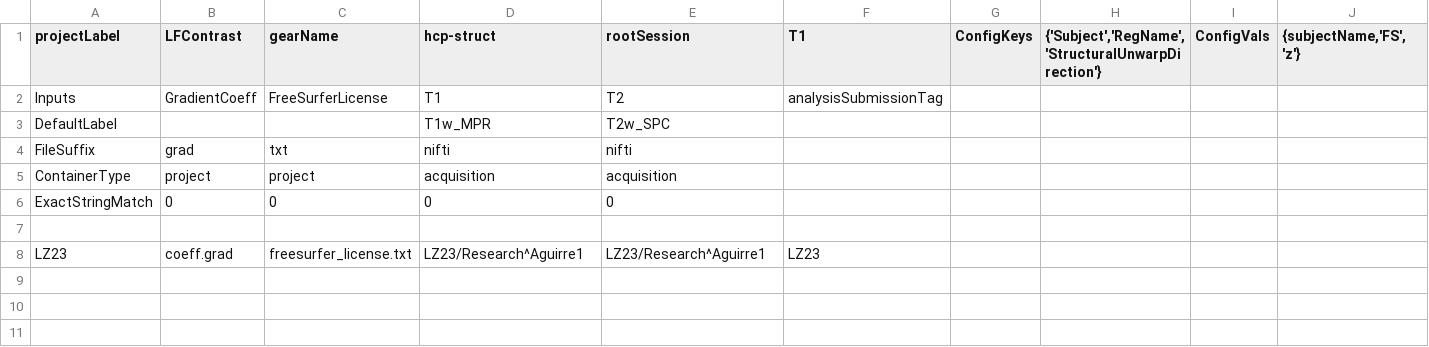
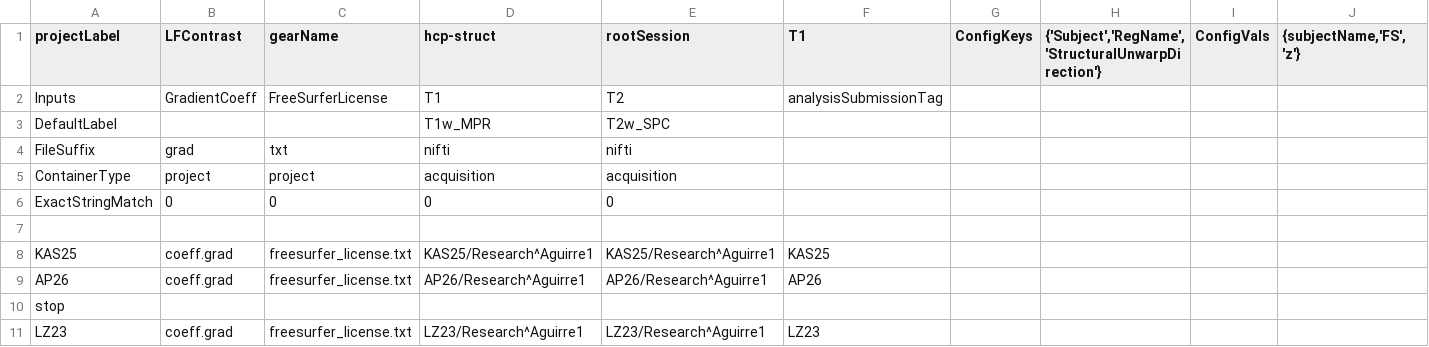
Before and after one commit to gkaguirrelab/LFContrastAnalysis, a CSV file: submitGears/LFContrastHCPStructParams.csv, drawn as a sheet.

```diff
--- a/submitGears/LFContrastHCPStructParams.csv
+++ b/submitGears/LFContrastHCPStructParams.csv
@@ -7,2 +7,5 @@ ExactStringMatch,0,0,0,0,,,,,
 ,,,,,,,,,
+KAS25,coeff.grad,freesurfer_license.txt,KAS25/Research^Aguirre1,KAS25/Research^Aguirre1,KAS25,,,,
+AP26,coeff.grad,freesurfer_license.txt,AP26/Research^Aguirre1,AP26/Research^Aguirre1,AP26,,,,
+stop,,,,,,,,,
 LZ23,coeff.grad,freesurfer_license.txt,LZ23/Research^Aguirre1,LZ23/Research^Aguirre1,LZ23,,,,
```
Also changed, not shown: submitGears/LFContrastHCPICAFIX_half.csv, 1 other file.
